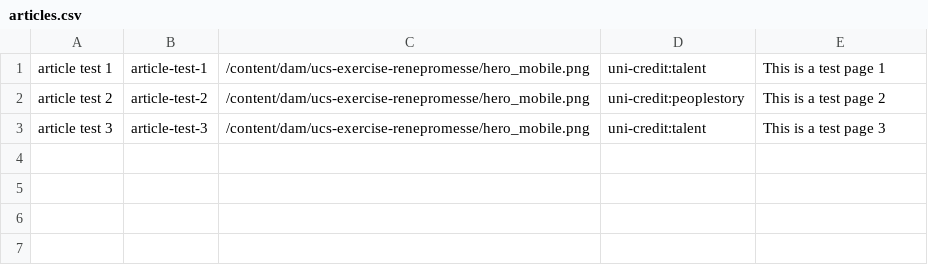
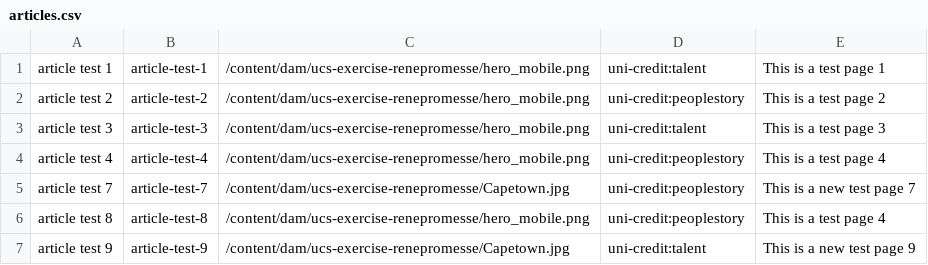
Before and after one commit to renepromesse/ucs-renepromesse, a CSV file: ui.apps/src/main/content/jcr_root/apps/ucs-exercise-renepromesse/clientlibs/clientlib-base/articles.csv, drawn as a sheet.

```diff
--- a/ui.apps/src/main/content/jcr_root/apps/ucs-exercise-renepromesse/clientlibs/clientlib-base/articles.csv
+++ b/ui.apps/src/main/content/jcr_root/apps/ucs-exercise-renepromesse/clientlibs/clientlib-base/articles.csv
@@ -3 +3,5 @@ article test 2, article-test-2, /content/dam/ucs-exercise-renepromesse/hero_mobi
 article test 3, article-test-3, /content/dam/ucs-exercise-renepromesse/hero_mobile.png, uni-credit:talent, This is a test page 3
+article test 4, article-test-4, /content/dam/ucs-exercise-renepromesse/hero_mobile.png, uni-credit:peoplestory, This is a test page 4
+article test 7, article-test-7, /content/dam/ucs-exercise-renepromesse/Capetown.jpg, uni-credit:peoplestory, This is a new test page 7
+article test 8, article-test-8, /content/dam/ucs-exercise-renepromesse/hero_mobile.png, uni-credit:peoplestory, This is a test page 4
+article test 9, article-test-9, /content/dam/ucs-exercise-renepromesse/Capetown.jpg, uni-credit:talent, This is a new test page 9
```
Also changed, not shown: 6 other files.
